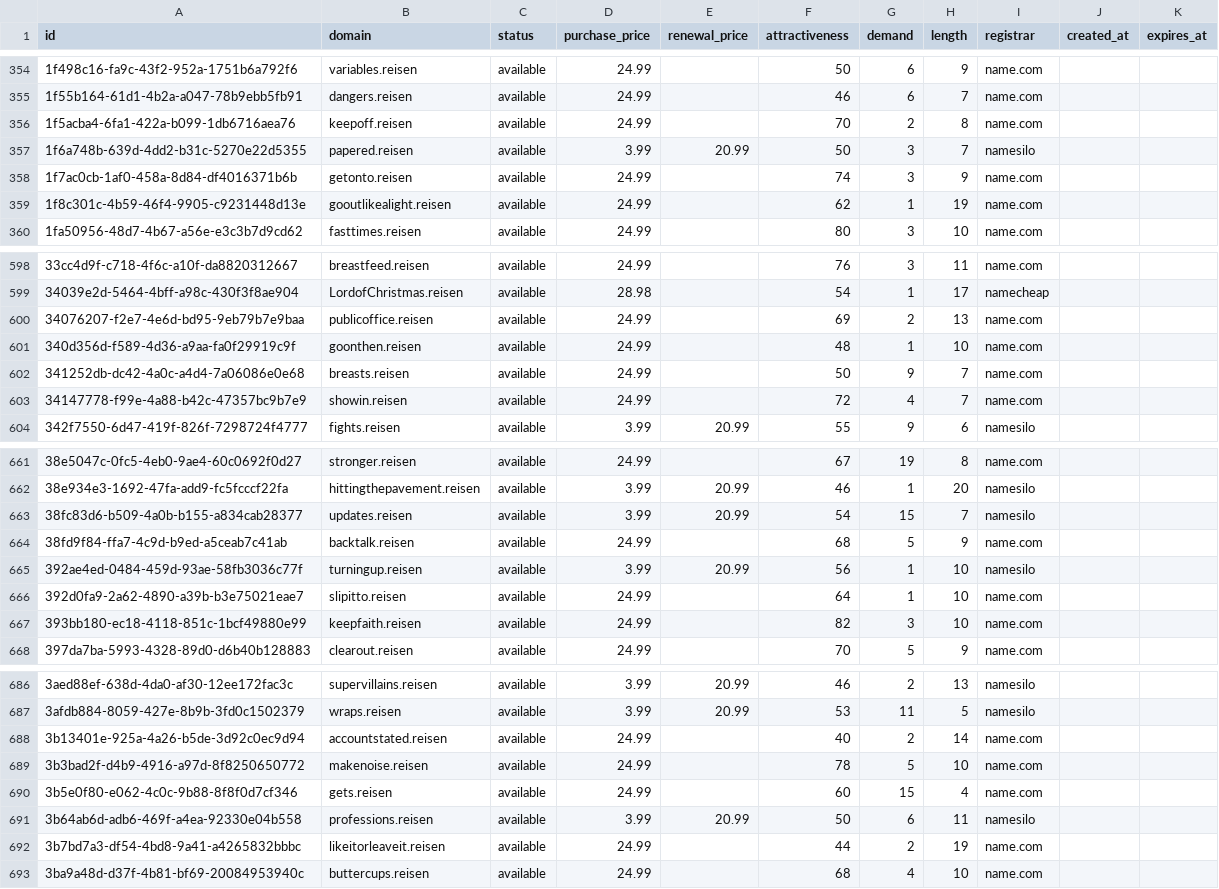
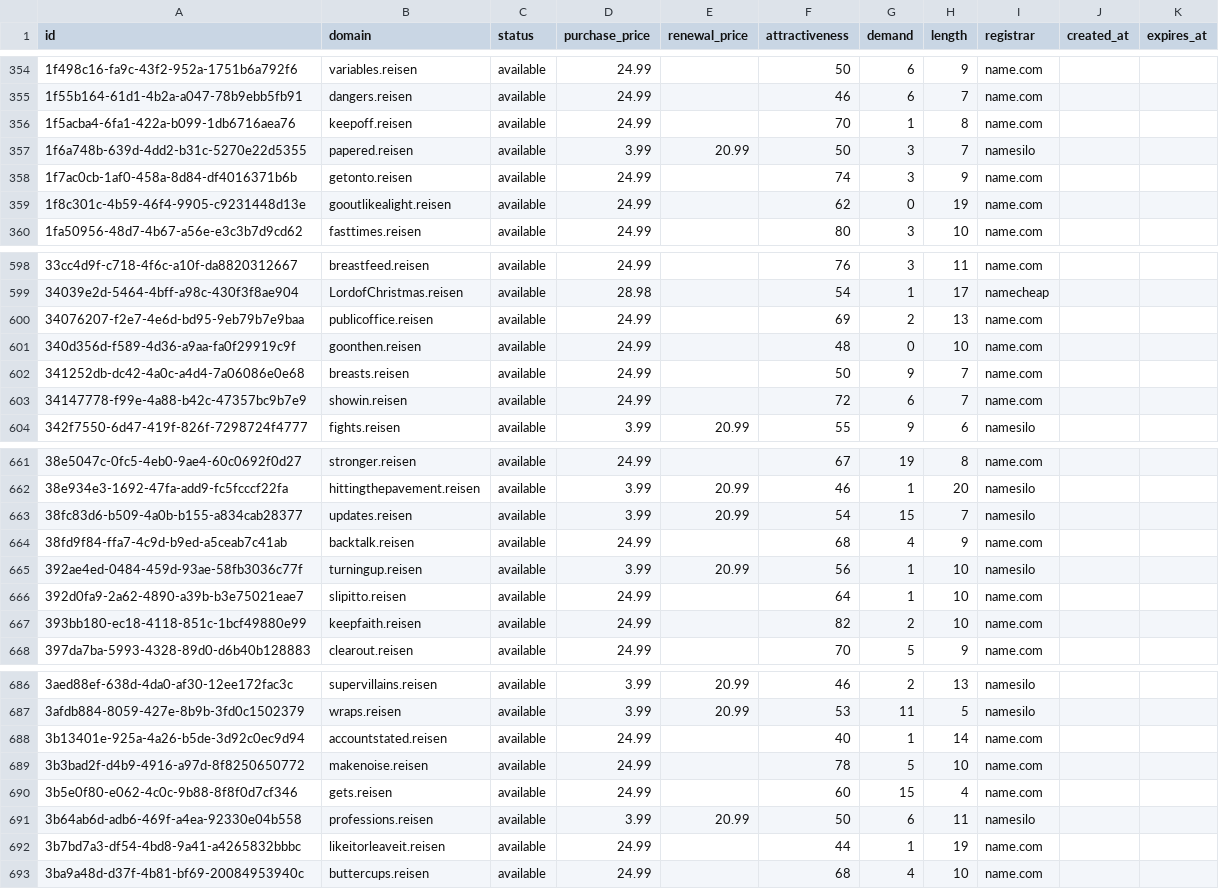
Before and after one commit to UniqueDomains/reisen-oneword-domains, a CSV file: reisen.csv, drawn as a sheet; only a part is shown, gaps mark what is left out; the diff covers the shown part only.

```diff
--- a/reisen.csv
+++ b/reisen.csv
@@ -355,6 +355,6 @@ id,domain,status,purchase_price,renewal_price,attractiveness,demand,length,regis
 1f55b164-61d1-4b2a-a047-78b9ebb5fb91,dangers.reisen,available,24.99,,46,6,7,name.com,,
-1f5acba4-6fa1-422a-b099-1db6716aea76,keepoff.reisen,available,24.99,,70,2,8,name.com,,
+1f5acba4-6fa1-422a-b099-1db6716aea76,keepoff.reisen,available,24.99,,70,1,8,name.com,,
 1f6a748b-639d-4dd2-b31c-5270e22d5355,papered.reisen,available,3.99,20.99,50,3,7,namesilo,,
 1f7ac0cb-1af0-458a-8d84-df4016371b6b,getonto.reisen,available,24.99,,74,3,9,name.com,,
-1f8c301c-4b59-46f4-9905-c9231448d13e,gooutlikealight.reisen,available,24.99,,62,1,19,name.com,,
+1f8c301c-4b59-46f4-9905-c9231448d13e,gooutlikealight.reisen,available,24.99,,62,0,19,name.com,,
 1fa50956-48d7-4b67-a56e-e3c3b7d9cd62,fasttimes.reisen,available,24.99,,80,3,10,name.com,,
@@ -600,5 +600,5 @@ id,domain,status,purchase_price,renewal_price,attractiveness,demand,length,regis
 34076207-f2e7-4e6d-bd95-9eb79b7e9baa,publicoffice.reisen,available,24.99,,69,2,13,name.com,,
-340d356d-f589-4d36-a9aa-fa0f29919c9f,goonthen.reisen,available,24.99,,48,1,10,name.com,,
+340d356d-f589-4d36-a9aa-fa0f29919c9f,goonthen.reisen,available,24.99,,48,0,10,name.com,,
 341252db-dc42-4a0c-a4d4-7a06086e0e68,breasts.reisen,available,24.99,,50,9,7,name.com,,
-34147778-f99e-4a88-b42c-47357bc9b7e9,showin.reisen,available,24.99,,72,4,7,name.com,,
+34147778-f99e-4a88-b42c-47357bc9b7e9,showin.reisen,available,24.99,,72,6,7,name.com,,
 342f7550-6d47-419f-826f-7298724f4777,fights.reisen,available,3.99,20.99,55,9,6,namesilo,,
@@ -663,6 +663,6 @@ id,domain,status,purchase_price,renewal_price,attractiveness,demand,length,regis
 38fc83d6-b509-4a0b-b155-a834cab28377,updates.reisen,available,3.99,20.99,54,15,7,namesilo,,
-38fd9f84-ffa7-4c9d-b9ed-a5ceab7c41ab,backtalk.reisen,available,24.99,,68,5,9,name.com,,
+38fd9f84-ffa7-4c9d-b9ed-a5ceab7c41ab,backtalk.reisen,available,24.99,,68,4,9,name.com,,
 392ae4ed-0484-459d-93ae-58fb3036c77f,turningup.reisen,available,3.99,20.99,56,1,10,namesilo,,
 392d0fa9-2a62-4890-a39b-b3e75021eae7,slipitto.reisen,available,24.99,,64,1,10,name.com,,
-393bb180-ec18-4118-851c-1bcf49880e99,keepfaith.reisen,available,24.99,,82,3,10,name.com,,
+393bb180-ec18-4118-851c-1bcf49880e99,keepfaith.reisen,available,24.99,,82,2,10,name.com,,
 397da7ba-5993-4328-89d0-d6b40b128883,clearout.reisen,available,24.99,,70,5,9,name.com,,
@@ -687,3 +687,3 @@ id,domain,status,purchase_price,renewal_price,attractiveness,demand,length,regis
 3afdb884-8059-427e-8b9b-3fd0c1502379,wraps.reisen,available,3.99,20.99,53,11,5,namesilo,,
-3b13401e-925a-4a26-b5de-3d92c0ec9d94,accountstated.reisen,available,24.99,,40,2,14,name.com,,
+3b13401e-925a-4a26-b5de-3d92c0ec9d94,accountstated.reisen,available,24.99,,40,1,14,name.com,,
 3b3bad2f-d4b9-4916-a97d-8f8250650772,makenoise.reisen,available,24.99,,78,5,10,name.com,,
@@ -691,3 +691,3 @@ id,domain,status,purchase_price,renewal_price,attractiveness,demand,length,regis
 3b64ab6d-adb6-469f-a4ea-92330e04b558,professions.reisen,available,3.99,20.99,50,6,11,namesilo,,
-3b7bd7a3-df54-4bd8-9a41-a4265832bbbc,likeitorleaveit.reisen,available,24.99,,44,2,19,name.com,,
+3b7bd7a3-df54-4bd8-9a41-a4265832bbbc,likeitorleaveit.reisen,available,24.99,,44,1,19,name.com,,
 3ba9a48d-d37f-4b81-bf69-20084953940c,buttercups.reisen,available,24.99,,68,4,10,name.com,,
```
Also changed, not shown: 43 edited cells elsewhere in this file, 4 other files.
